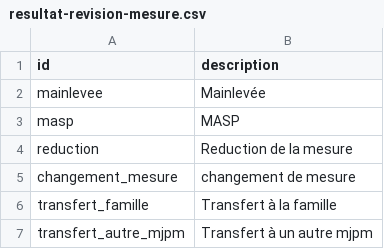
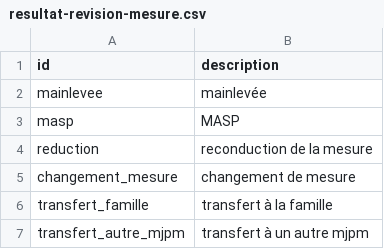
Before and after one commit to SocialGouv/schema-pjm, a CSV file: datas/resultat-revision-mesure.csv, drawn as a sheet.

```diff
--- a/datas/resultat-revision-mesure.csv
+++ b/datas/resultat-revision-mesure.csv
@@ -1,7 +1,7 @@
 id,description
-mainlevee,Mainlevée
+mainlevee,mainlevée
 masp,MASP
-reduction,Reduction de la mesure
+reduction,reconduction de la mesure
 changement_mesure,changement de mesure
-transfert_famille,Transfert à la famille
-transfert_autre_mjpm,Transfert à un autre mjpm
+transfert_famille,transfert à la famille
+transfert_autre_mjpm,transfert à un autre mjpm
```
Also changed, not shown: datas/nature-mesure.csv, datas/type-etablissement.csv, 9 other files.
